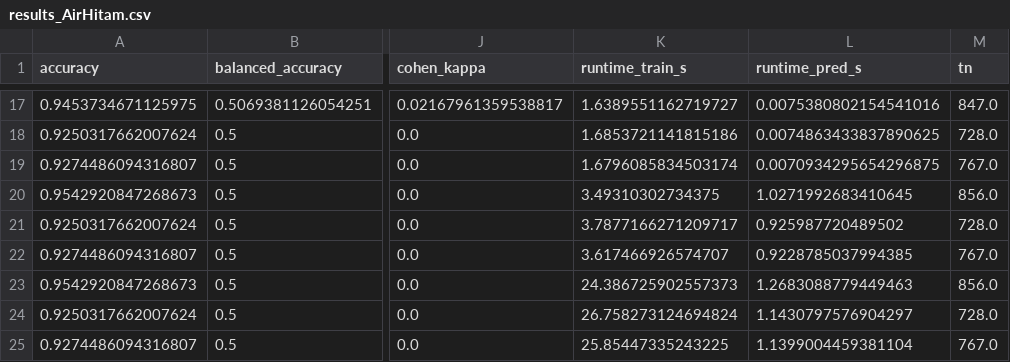
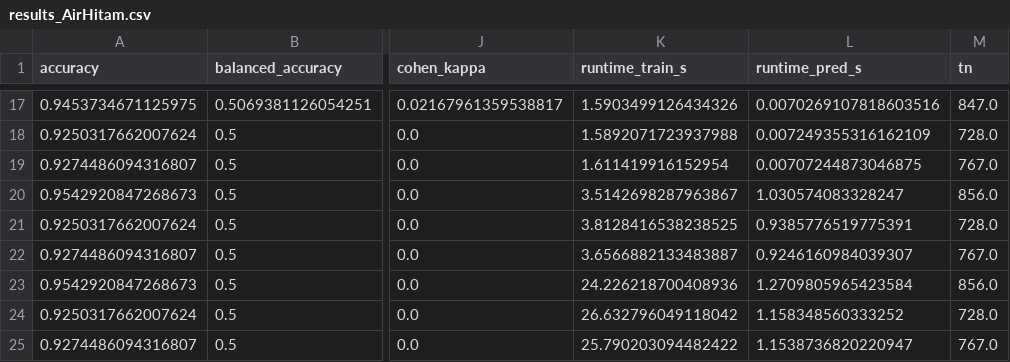
Before and after one commit to Leejames2305/SAR-OilPalm-Detection, a CSV file: data/Processed/results/results_AirHitam.csv, drawn as a sheet; only a part is shown, gaps mark what is left out; the diff covers the shown part only; the diff names each change by its address in the sheet, - before the commit and + after, or states it on an @@ line.

```diff
--- a/data/Processed/results/results_AirHitam.csv
+++ b/data/Processed/results/results_AirHitam.csv
-K17 (runtime_train_s): 1.6389551162719727
+K17 (runtime_train_s): 1.5903499126434326
-L17 (runtime_pred_s): 0.0075380802154541016
+L17 (runtime_pred_s): 0.0070269107818603516
-K18 (runtime_train_s): 1.6853721141815186
+K18 (runtime_train_s): 1.5892071723937988
-L18 (runtime_pred_s): 0.0074863433837890625
+L18 (runtime_pred_s): 0.007249355316162109
-K19 (runtime_train_s): 1.6796085834503174
+K19 (runtime_train_s): 1.611419916152954
-L19 (runtime_pred_s): 0.0070934295654296875
+L19 (runtime_pred_s): 0.00707244873046875
-K20 (runtime_train_s): 3.49310302734375
+K20 (runtime_train_s): 3.5142698287963867
-L20 (runtime_pred_s): 1.0271992683410645
+L20 (runtime_pred_s): 1.030574083328247
-K21 (runtime_train_s): 3.7877166271209717
+K21 (runtime_train_s): 3.8128416538238525
-L21 (runtime_pred_s): 0.925987720489502
+L21 (runtime_pred_s): 0.9385776519775391
-K22 (runtime_train_s): 3.617466926574707
+K22 (runtime_train_s): 3.6566882133483887
-L22 (runtime_pred_s): 0.9228785037994385
+L22 (runtime_pred_s): 0.9246160984039307
-K23 (runtime_train_s): 24.386725902557373
+K23 (runtime_train_s): 24.226218700408936
-L23 (runtime_pred_s): 1.2683088779449463
+L23 (runtime_pred_s): 1.2709805965423584
-K24 (runtime_train_s): 26.758273124694824
+K24 (runtime_train_s): 26.632796049118042
-L24 (runtime_pred_s): 1.1430797576904297
+L24 (runtime_pred_s): 1.158348560333252
-K25 (runtime_train_s): 25.85447335243225
+K25 (runtime_train_s): 25.790203094482422
-L25 (runtime_pred_s): 1.1399004459381104
+L25 (runtime_pred_s): 1.1538736820220947
```
Also changed, not shown: 32 edited cells elsewhere in this file, data/Processed/results/results_Palong.csv, data/Processed/results/results_Serting.csv, 3 other files.
